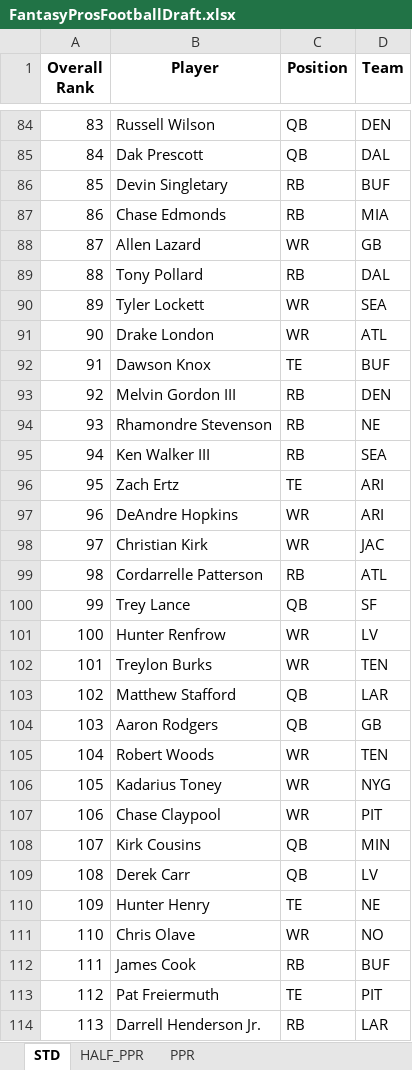
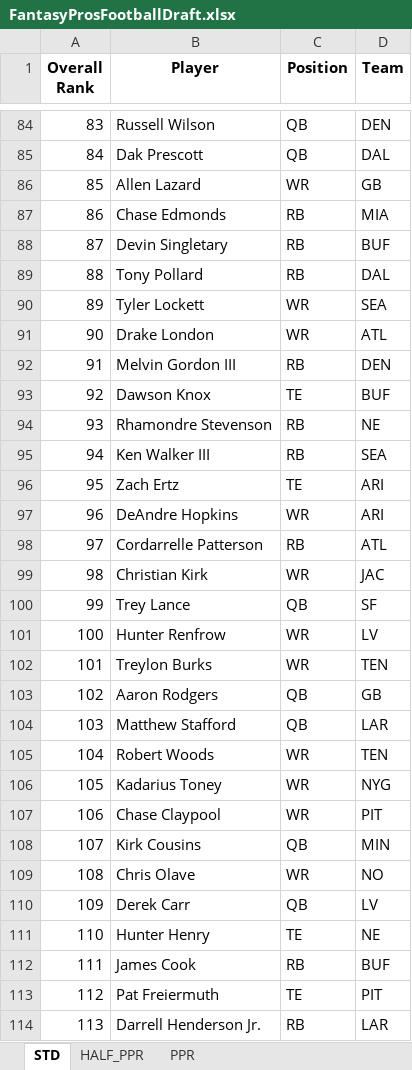
Before and after one commit to barbacbd/FantasyRankings, an Excel workbook: docs/FantasyProsFootballDraft.xlsx, sheet STD, drawn as a sheet; only a part is shown, gaps mark what is left out; values as stored, in another font and other column widths than the file's, no borders; the diff covers the shown part only; the diff names each change by its address in the sheet, - before the commit and + after, or states it on an @@ line.

```diff
--- a/docs/FantasyProsFootballDraft.xlsx (sheet STD)
+++ b/docs/FantasyProsFootballDraft.xlsx (sheet STD)
-B86 (Player): Devin Singletary
+B86 (Player): Allen Lazard
-C86 (Position): RB
+C86 (Position): WR
-D86 (Team): BUF
+D86 (Team): GB
-B88 (Player): Allen Lazard
+B88 (Player): Devin Singletary
-C88 (Position): WR
+C88 (Position): RB
-D88 (Team): GB
+D88 (Team): BUF
-B92 (Player): Dawson Knox
+B92 (Player): Melvin Gordon III
-C92 (Position): TE
+C92 (Position): RB
-D92 (Team): BUF
+D92 (Team): DEN
-B93 (Player): Melvin Gordon III
+B93 (Player): Dawson Knox
-C93 (Position): RB
+C93 (Position): TE
-D93 (Team): DEN
+D93 (Team): BUF
-B98 (Player): Christian Kirk
+B98 (Player): Cordarrelle Patterson
-C98 (Position): WR
+C98 (Position): RB
-D98 (Team): JAC
+D98 (Team): ATL
-B99 (Player): Cordarrelle Patterson
+B99 (Player): Christian Kirk
-C99 (Position): RB
+C99 (Position): WR
-D99 (Team): ATL
+D99 (Team): JAC
-B103 (Player): Matthew Stafford
+B103 (Player): Aaron Rodgers
-D103 (Team): LAR
+D103 (Team): GB
-B104 (Player): Aaron Rodgers
+B104 (Player): Matthew Stafford
-D104 (Team): GB
+D104 (Team): LAR
-B109 (Player): Derek Carr
+B109 (Player): Chris Olave
-C109 (Position): QB
+C109 (Position): WR
-D109 (Team): LV
+D109 (Team): NO
-B110 (Player): Hunter Henry
+B110 (Player): Derek Carr
-C110 (Position): TE
+C110 (Position): QB
-D110 (Team): NE
+D110 (Team): LV
-B111 (Player): Chris Olave
+B111 (Player): Hunter Henry
-C111 (Position): WR
+C111 (Position): TE
-D111 (Team): NO
+D111 (Team): NE
```
Also changed, not shown: 576 edited cells elsewhere in this sheet, sheet PPR, sheet HALF_PPR, 4 other files.
